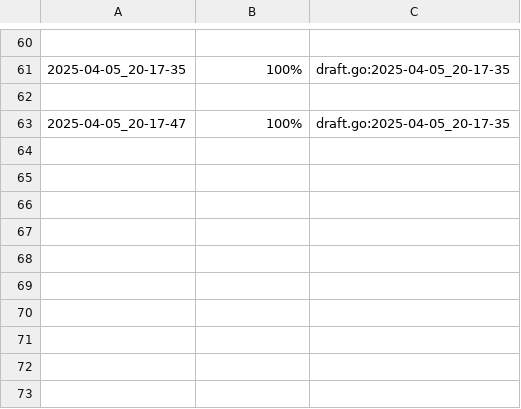
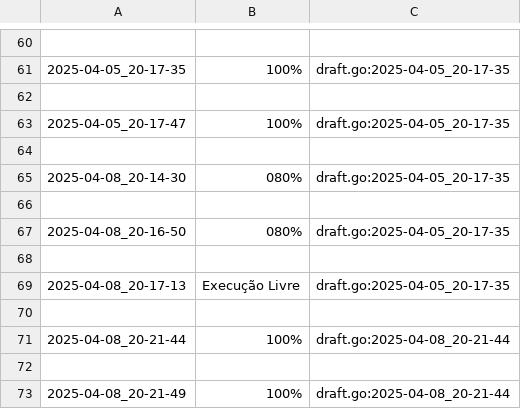
Before and after one commit to Aaron-GMM/EstruturaDeDados, a CSV file: ed/.tko/track/fuga/track.csv, drawn as a sheet; only a part is shown, gaps mark what is left out.

```diff
--- a/ed/.tko/track/fuga/track.csv
+++ b/ed/.tko/track/fuga/track.csv
@@ -63 +63,11 @@
 2025-04-05_20-17-47,100%,draft.go:2025-04-05_20-17-35
+
+2025-04-08_20-14-30,080%,draft.go:2025-04-05_20-17-35
+
+2025-04-08_20-16-50,080%,draft.go:2025-04-05_20-17-35
+
+2025-04-08_20-17-13,Execução Livre,draft.go:2025-04-05_20-17-35
+
+2025-04-08_20-21-44,100%,draft.go:2025-04-08_20-21-44
+
+2025-04-08_20-21-49,100%,draft.go:2025-04-08_20-21-44
```
Also changed, not shown: ed/.tko/history.csv, ed/.tko/track/casais/track.csv, 23 other files.
